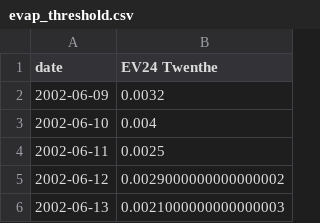
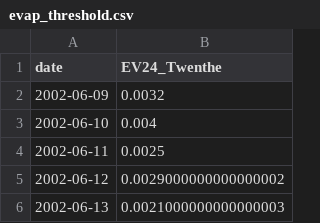
Before and after one commit to pastas/pastas, a CSV file: doc/examples/data_notebook_20/evap_threshold.csv, drawn as a sheet; only a part is shown.

```diff
--- a/doc/examples/data_notebook_20/evap_threshold.csv
+++ b/doc/examples/data_notebook_20/evap_threshold.csv
@@ -1,2 +1,2 @@
-date,EV24 Twenthe
+date,EV24_Twenthe
 2002-06-09,0.0032
```
Also changed, not shown: doc/examples/data_notebook_20/prec_threshold.csv, 2 other files.
